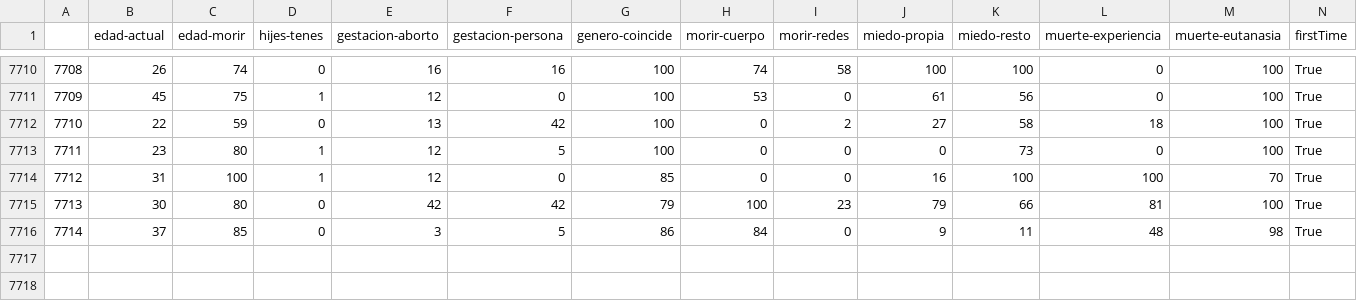
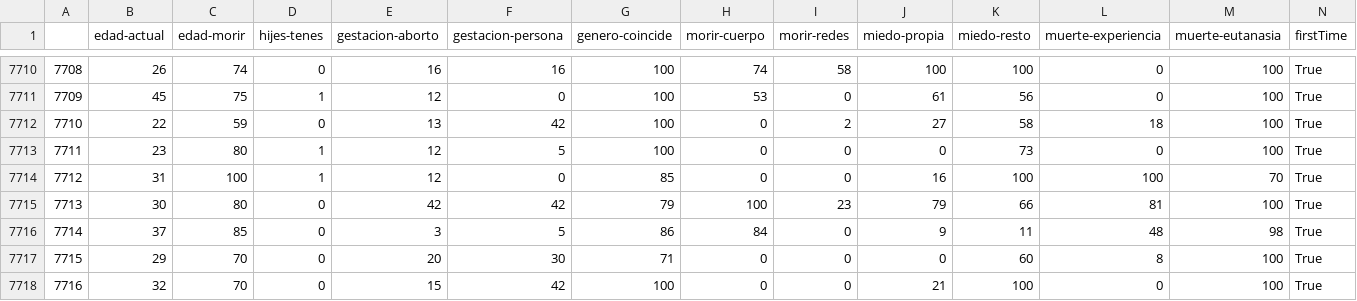
Before and after one commit to juancuiule/profano-flat, a CSV file: profano.csv, drawn as a sheet; only a part is shown, gaps mark what is left out; rows hold the shown columns only; the diff names each change by its address in the sheet, - before the commit and + after, or states it on an @@ line.

Commit message:
Flat: latest data (2021-10-30T10:50:58.320Z) {   "date": "2021-10-30T10:50:58.320Z",   "files": [     {       "name": "1.png",       "deltaBytes": -3,       "source": "https://datastore.elgatoylacaja.com/payloads/xd-profano"     },     {       "name": "2.png",       "deltaBytes": 21,       "source": "https://datastore.elgatoylacaja.com/payloads/xd-profano"     },     {       "name": "4.png",       "deltaBytes": 7,       "source": "https://datastore.elgatoylacaja.com/payloads/xd-profano"     },     {       "name": "6.png",       "deltaBytes": -6,       "source": "https://datastore.elgatoylacaja.com/payloads/xd-profano"     },     {       "name": "curva-genero.csv",       "deltaBytes": 8,       "source": "https://datastore.elgatoylacaja.com/payloads/xd-profano"     },     {       "name": "curva-hijes.csv",       "deltaBytes": 2,       "source": "https://datastore.elgatoylacaja.com/payloads/xd-profano"     },     {       "name": "profano-data.json",       "deltaBytes": 601,       "source": "https://datastore.elgatoylacaja.com/payloads/xd-profano"     },     {       "name": "profano.csv",       "deltaBytes": 99,       "source": "https://datastore.elgatoylacaja.com/payloads/xd-profano"     }   ] }

```diff
--- a/profano.csv
+++ b/profano.csv
+row 7717: 7715 | 29 | 70 | 0 | 20 | 30 | 71 | 0 | 0 | 0 | 60 | 8 | 100 | True
+row 7718: 7716 | 32 | 70 | 0 | 15 | 42 | 100 | 0 | 0 | 21 | 100 | 0 | 100 | True
```
Also changed, not shown: curva-genero.csv, curva-hijes.csv, 5 other files.
